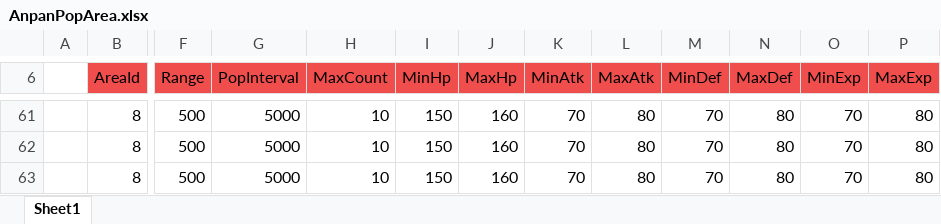
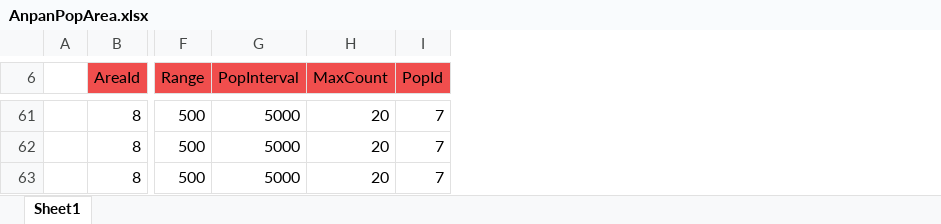
Before and after one commit to YanaPIIDXer/AnpanMMO, an Excel workbook: Master/MasterData/AnpanPopArea.xlsx, sheet Sheet1, drawn as a sheet; only a part is shown, gaps mark what is left out; values as stored, in another font and other column widths than the file's, no borders; removed rows and columns are numbered as before the commit, all else as after; the diff covers the shown part only; the diff names each change by its address in the sheet, - before the commit and + after, or states it on an @@ line.

```diff
--- a/Master/MasterData/AnpanPopArea.xlsx (sheet Sheet1)
+++ b/Master/MasterData/AnpanPopArea.xlsx (sheet Sheet1)
-column I (MinHp), rows 61-63: all 150
-column J (MaxHp), rows 61-63: all 160
-column K (MinAtk), rows 61-63: all 70
-column L (MaxAtk), rows 61-63: all 80
-column M (MinDef), rows 61-63: all 70
-column N (MaxDef), rows 61-63: all 80
-column O (MinExp), rows 61-63: all 70
-column P (MaxExp), rows 61-63: all 80
+column I (PopId), rows 61-63: all 7
-H61:H63 (MaxCount): 10
+H61:H63 (MaxCount): 20
```
Also changed, not shown: 53 edited cells elsewhere in this sheet, 21 other files.
